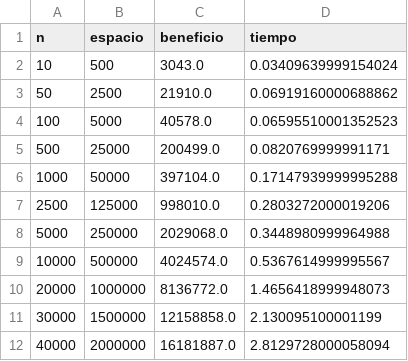
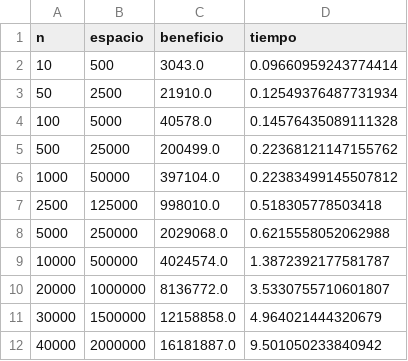
Before and after one commit to lsuperno/TeoriaDeAlgoritmos-TPs, a CSV file: TP1/Ej4_ProgramacionLineal/resultados/resultados.csv, drawn as a sheet.

Commit message:
resultados correctos

```diff
--- a/TP1/Ej4_ProgramacionLineal/resultados/resultados.csv
+++ b/TP1/Ej4_ProgramacionLineal/resultados/resultados.csv
@@ -1,12 +1,12 @@
 n,espacio,beneficio,tiempo
-10,500,3043.0,0.03409639999154024
-50,2500,21910.0,0.06919160000688862
-100,5000,40578.0,0.06595510001352523
-500,25000,200499.0,0.0820769999991171
-1000,50000,397104.0,0.17147939999995288
-2500,125000,998010.0,0.2803272000019206
-5000,250000,2029068.0,0.3448980999964988
-10000,500000,4024574.0,0.5367614999995567
-20000,1000000,8136772.0,1.4656418999948073
-30000,1500000,12158858.0,2.130095100001199
-40000,2000000,16181887.0,2.8129728000058094
+10,500,3043.0,0.09660959243774414
+50,2500,21910.0,0.12549376487731934
+100,5000,40578.0,0.14576435089111328
+500,25000,200499.0,0.22368121147155762
+1000,50000,397104.0,0.22383499145507812
+2500,125000,998010.0,0.518305778503418
+5000,250000,2029068.0,0.6215558052062988
+10000,500000,4024574.0,1.3872392177581787
+20000,1000000,8136772.0,3.5330755710601807
+30000,1500000,12158858.0,4.964021444320679
+40000,2000000,16181887.0,9.501050233840942
```
